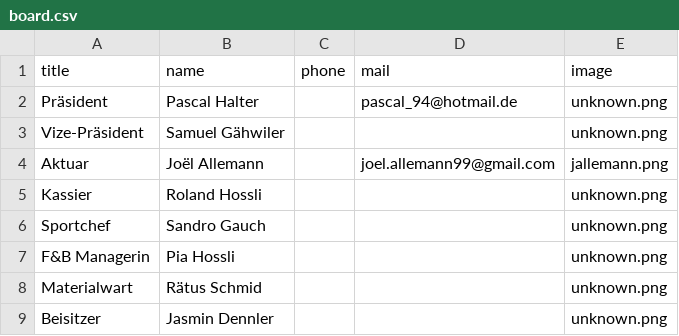
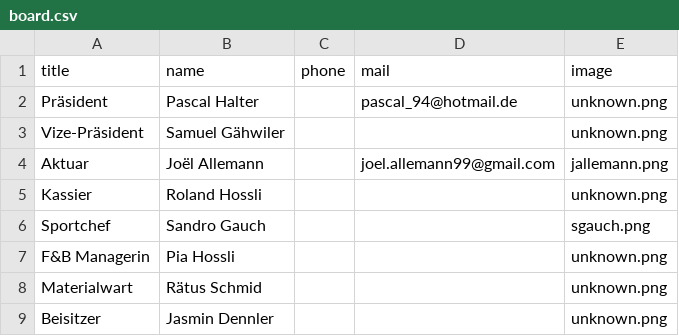
Before and after one commit to Seven-O2/gwc-website, a CSV file: data/board.csv, drawn as a sheet.

```diff
--- a/data/board.csv
+++ b/data/board.csv
@@ -5,3 +5,3 @@ Aktuar;Joël Allemann;;joel.allemann99@gmail.com;jallemann.png;
 Kassier;Roland Hossli;;;unknown.png;
-Sportchef;Sandro Gauch;;;unknown.png;
+Sportchef;Sandro Gauch;;;sgauch.png;
 F&B Managerin;Pia Hossli;;;unknown.png;
```
Also changed, not shown: 1 other file.
